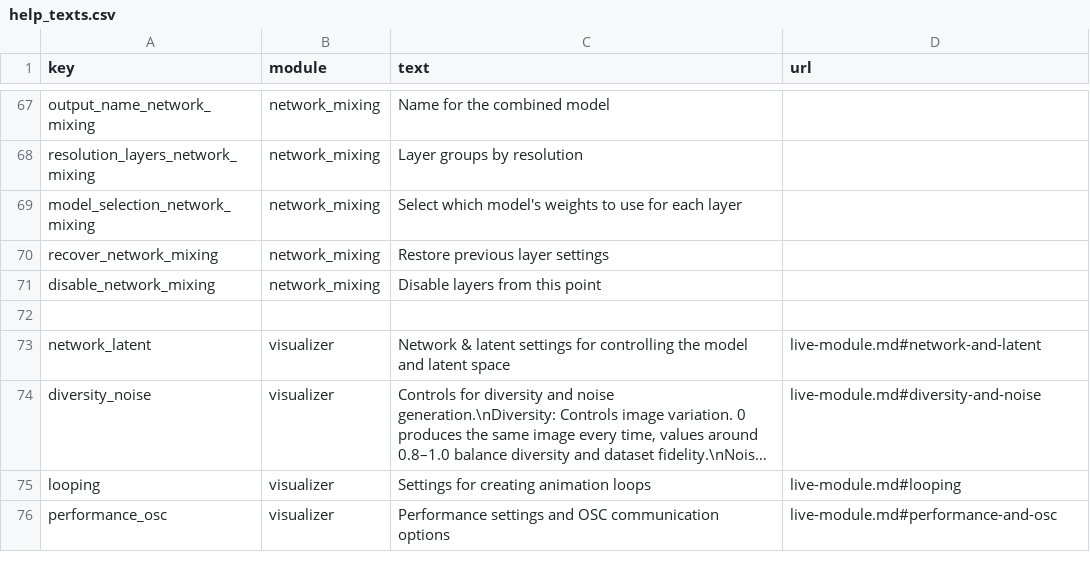
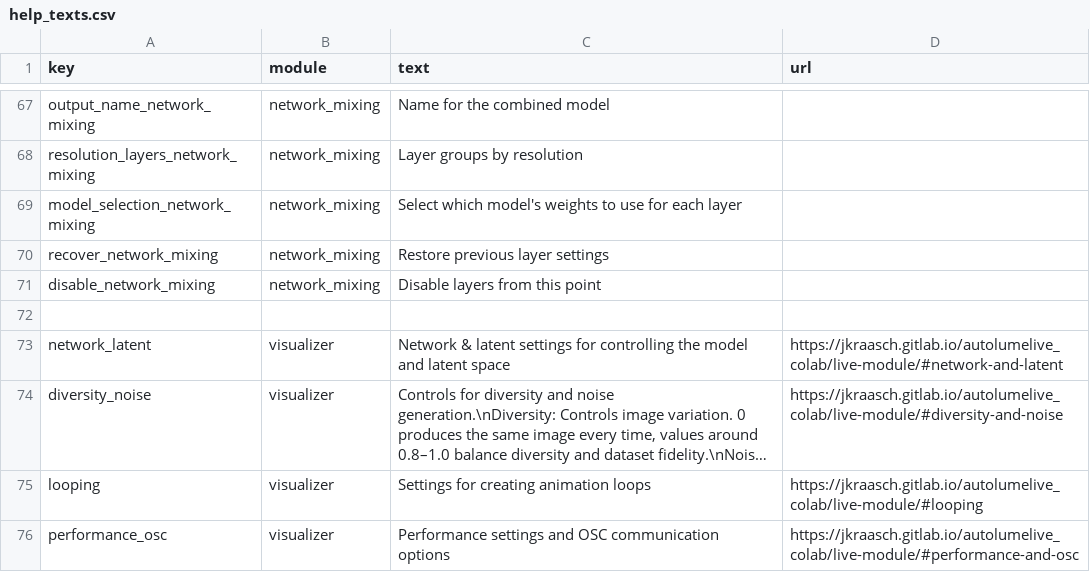
Before and after one commit to Metacreation-Lab/autolume, a CSV file: modules/help_texts.csv, drawn as a sheet; only a part is shown, gaps mark what is left out; long unchanged cells end in …; the diff covers the shown part only; the diff names each change by its address in the sheet, - before the commit and + after, or states it on an @@ line.

Commit message:
Edit links

```diff
--- a/modules/help_texts.csv
+++ b/modules/help_texts.csv
-D73 (url): live-module.md#network-and-latent
+D73 (url): https://jkraasch.gitlab.io/autolumelive_colab/live-module/#network-and-latent
-D74 (url): live-module.md#diversity-and-noise
+D74 (url): https://jkraasch.gitlab.io/autolumelive_colab/live-module/#diversity-and-noise
-D75 (url): live-module.md#looping
+D75 (url): https://jkraasch.gitlab.io/autolumelive_colab/live-module/#looping
-D76 (url): live-module.md#performance-and-osc
+D76 (url): https://jkraasch.gitlab.io/autolumelive_colab/live-module/#performance-and-osc
```
Also changed, not shown: 13 edited cells elsewhere in this file.
